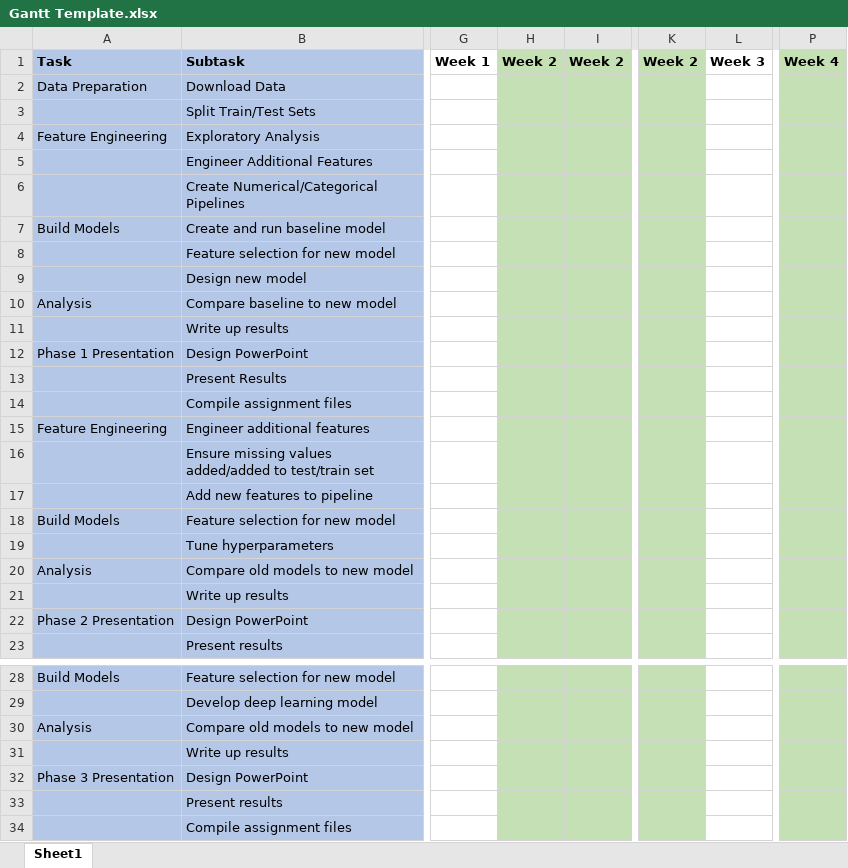
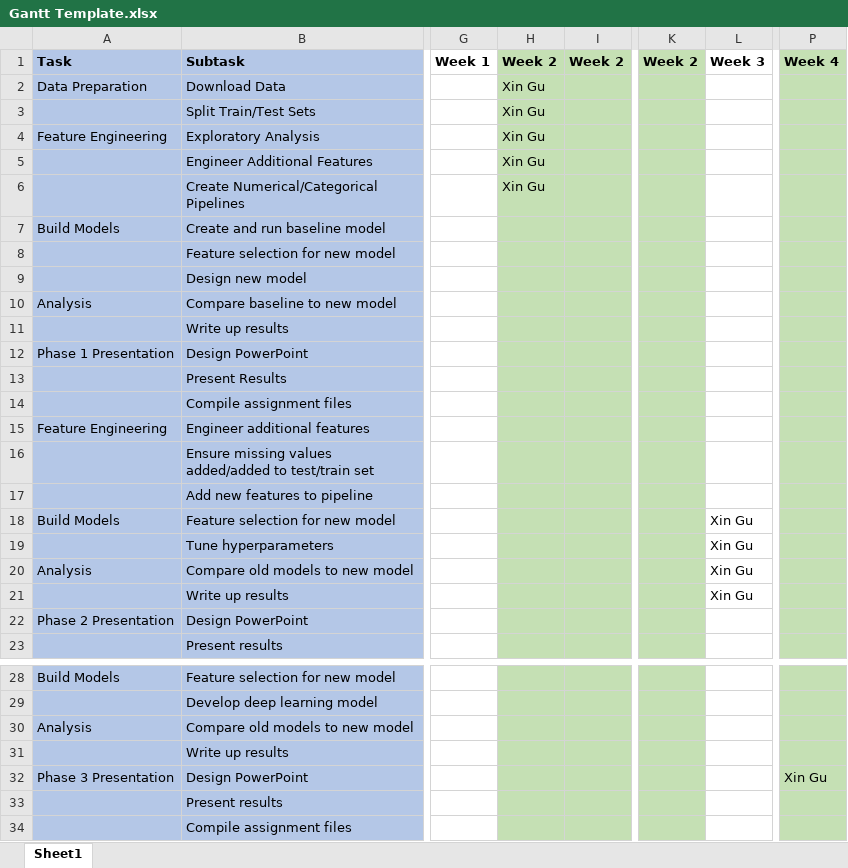
Before and after one commit to xgu1-ds/Machine-Learning-Home-Credit-Default-Risk-HCDR-, an Excel workbook: Gantt Template.xlsx, sheet Sheet1, drawn as a sheet; only a part is shown, gaps mark what is left out; values as stored, in another font and other column widths than the file's, no borders; the diff names each change by its address in the sheet, - before the commit and + after, or states it on an @@ line.

Commit message:
xinSignUp

```diff
--- a/Gantt Template.xlsx (sheet Sheet1)
+++ b/Gantt Template.xlsx (sheet Sheet1)
-H2:H6: (empty)
+H2:H6: Xin Gu
-L18:L21: (empty)
+L18:L21: Xin Gu
-P32: (empty)
+P32: Xin Gu
```
